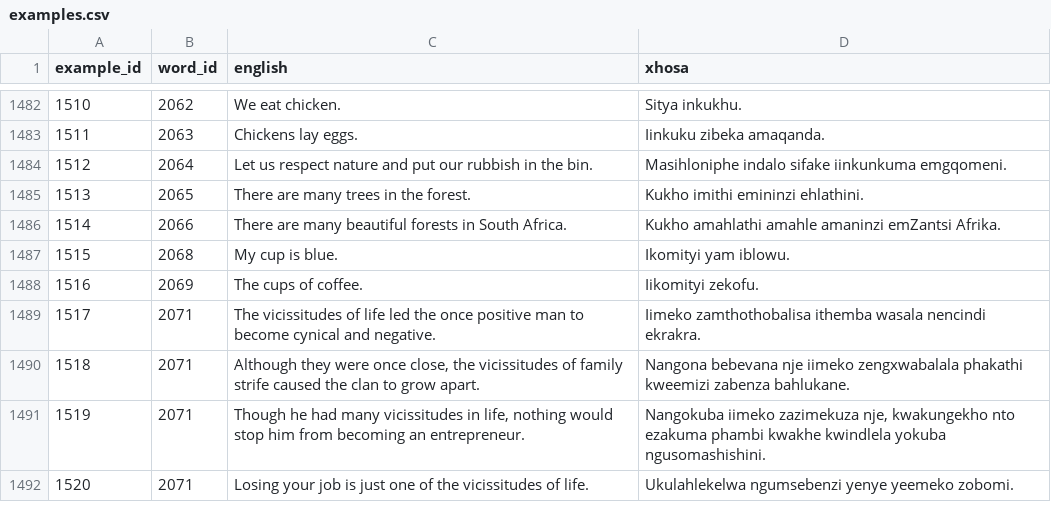
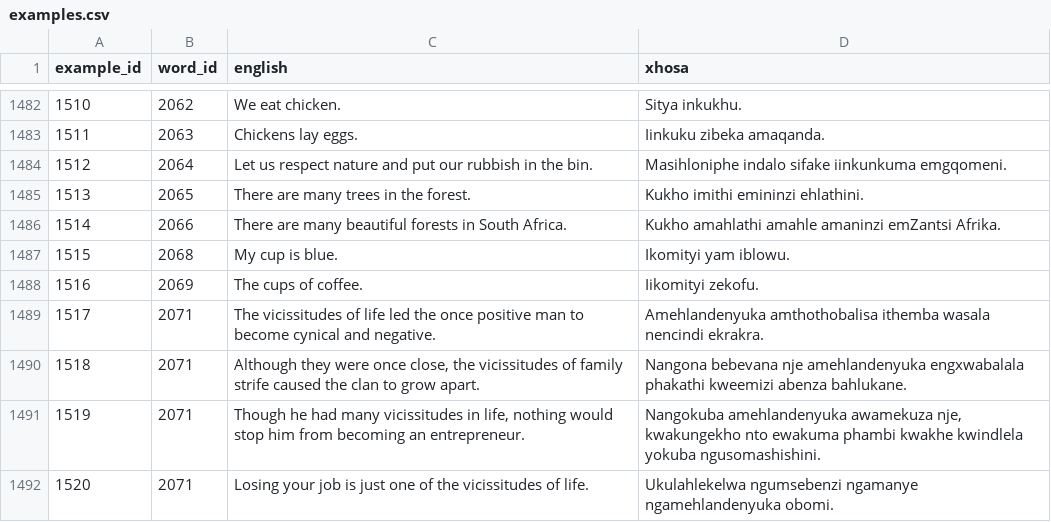
Before and after one commit to IsiXhosa-click/database, a CSV file: examples.csv, drawn as a sheet; only a part is shown, gaps mark what is left out; the diff names each change by its address in the sheet, - before the commit and + after, or states it on an @@ line.

```diff
--- a/examples.csv
+++ b/examples.csv
-D1489 (xhosa): Iimeko zamthothobalisa ithemba wasala…
+D1489 (xhosa): Amehlandenyuka amthothobalisa ithemba wasala…
-D1490 (xhosa): …bebevana nje iimeko zengxwabalala phakathi kweemizi zabenza bahlukane.
+D1490 (xhosa): …bebevana nje amehlandenyuka engxwabalala phakathi kweemizi abenza bahlukane.
-D1491 (xhosa): Nangokuba iimeko zazimekuza nje, kwakungekho nto ezakuma phambi kwakhe…
+D1491 (xhosa): Nangokuba amehlandenyuka awamekuza nje, kwakungekho nto ewakuma phambi kwakhe…
-D1492 (xhosa): Ukulahlekelwa ngumsebenzi yenye yeemeko zobomi.
+D1492 (xhosa): Ukulahlekelwa ngumsebenzi ngamanye ngamehlandenyuka obomi.
```
Also changed, not shown: linked_words.csv, user_attributions.csv, 1 other file.
